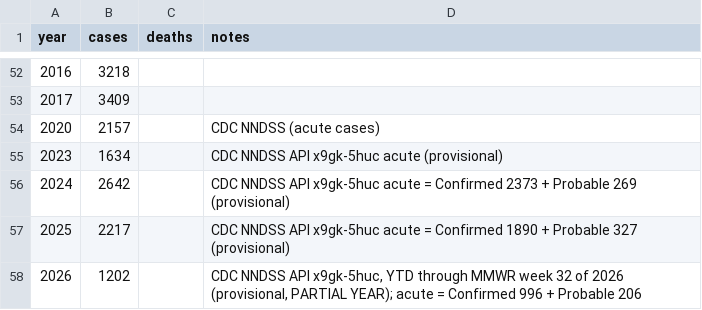
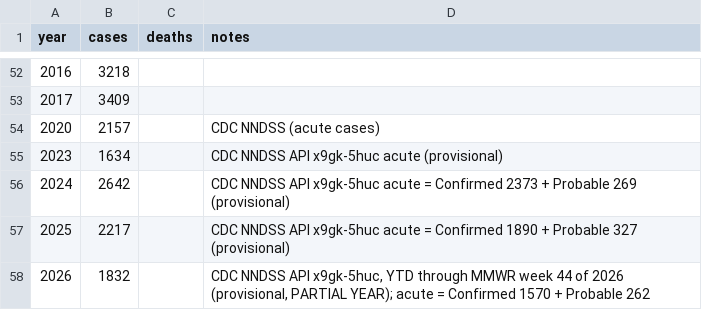
Before and after one commit to markbabbe/us-disease-trends-analysis, a CSV file: data/hepb.csv, drawn as a sheet; only a part is shown, gaps mark what is left out.

```diff
--- a/data/hepb.csv
+++ b/data/hepb.csv
@@ -57,2 +57,2 @@ year,cases,deaths,notes
 2025,2217,,"CDC NNDSS API x9gk-5huc acute = Confirmed 1890 + Probable 327 (provisional)"
-2026,1202,,"CDC NNDSS API x9gk-5huc, YTD through MMWR week 32 of 2026 (provisional, PARTIAL YEAR); acute = Confirmed 996 + Probable 206"
+2026,1832,,"CDC NNDSS API x9gk-5huc, YTD through MMWR week 44 of 2026 (provisional, PARTIAL YEAR); acute = Confirmed 1570 + Probable 262"
```
Also changed, not shown: data/cdc_nndss_recent.csv, data/hib.csv, 10 other files.
